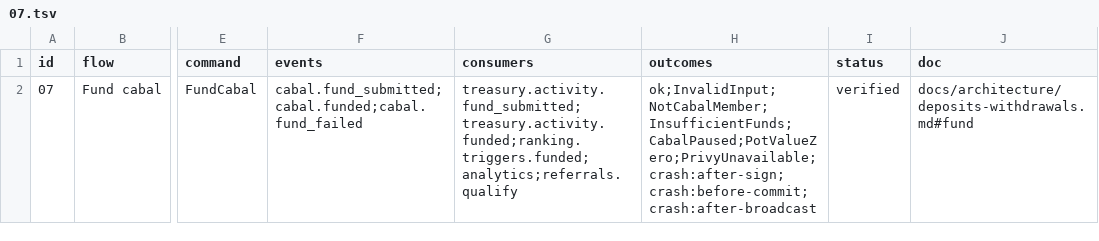
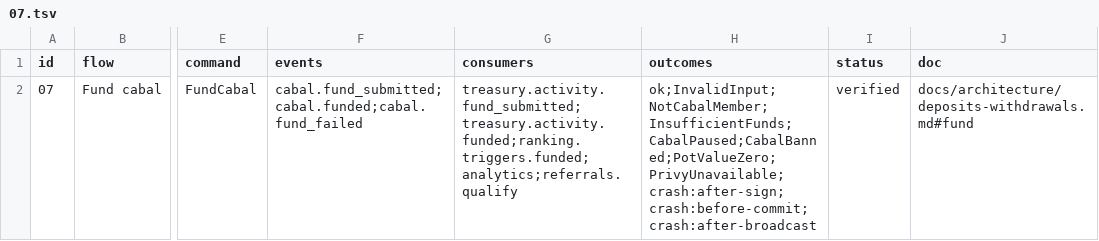
Before and after one commit to Munyon-Canyon/monaco, a TSV file: packages/flows/backend/07.tsv, drawn as a sheet; only a part is shown, gaps mark what is left out; the diff names each change by its address in the sheet, - before the commit and + after, or states it on an @@ line.

Commit message:
feat(treasury): return a fund preview with your share before and after and the settled share

```diff
--- a/packages/flows/backend/07.tsv
+++ b/packages/flows/backend/07.tsv
-H2 (outcomes): ok;InvalidInput;NotCabalMember;InsufficientFunds;CabalPaused;PotValueZero;PrivyUnavailable;crash:after-sign;crash:before-commit;crash:after-broadcast
+H2 (outcomes): ok;InvalidInput;NotCabalMember;InsufficientFunds;CabalPaused;CabalBanned;PotValueZero;PrivyUnavailable;crash:after-sign;crash:before-commit;crash:after-broadcast
```
Also changed, not shown: 31 other files.
